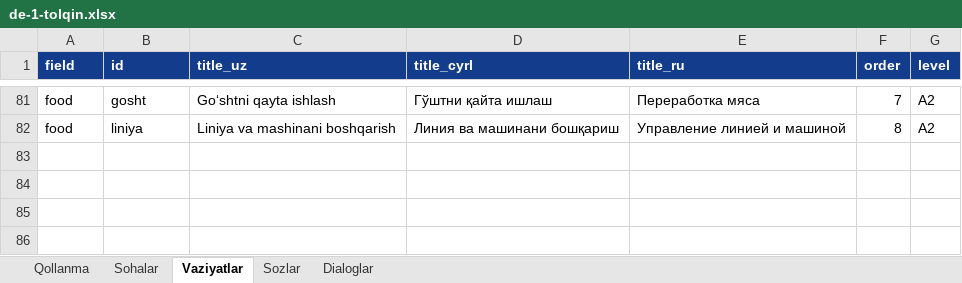
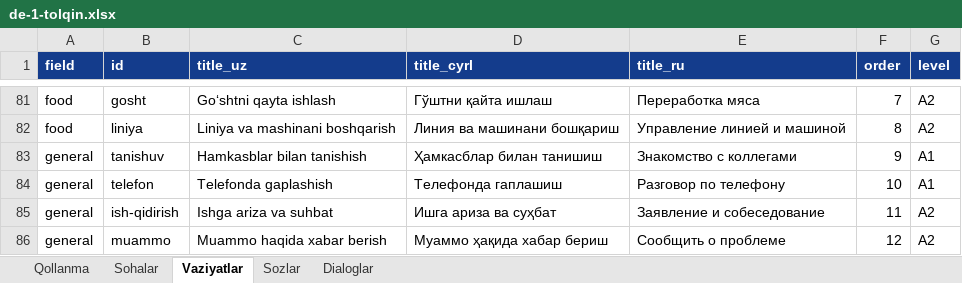
Before and after one commit to Jahon-gir/Qaldirgoch, an Excel workbook: docs/content/de-1-tolqin.xlsx, sheet Vaziyatlar, drawn as a sheet; only a part is shown, gaps mark what is left out; values as stored, in another font and other column widths than the file's, no borders; the diff names each change by its address in the sheet, - before the commit and + after, or states it on an @@ line.

```diff
--- a/docs/content/de-1-tolqin.xlsx (sheet Vaziyatlar)
+++ b/docs/content/de-1-tolqin.xlsx (sheet Vaziyatlar)
+row 83: general | tanishuv | Hamkasblar bilan tanishish | Ҳамкасблар билан танишиш | Знакомство с коллегами | 9 | A1
+row 84: general | telefon | Telefonda gaplashish | Телефонда гаплашиш | Разговор по телефону | 10 | A1
+row 85: general | ish-qidirish | Ishga ariza va suhbat | Ишга ариза ва суҳбат | Заявление и собеседование | 11 | A2
+row 86: general | muammo | Muammo haqida xabar berish | Муаммо ҳақида хабар бериш | Сообщить о проблеме | 12 | A2
```
Also changed, not shown: sheet Sozlar, sheet Dialoglar, 3 other files.
